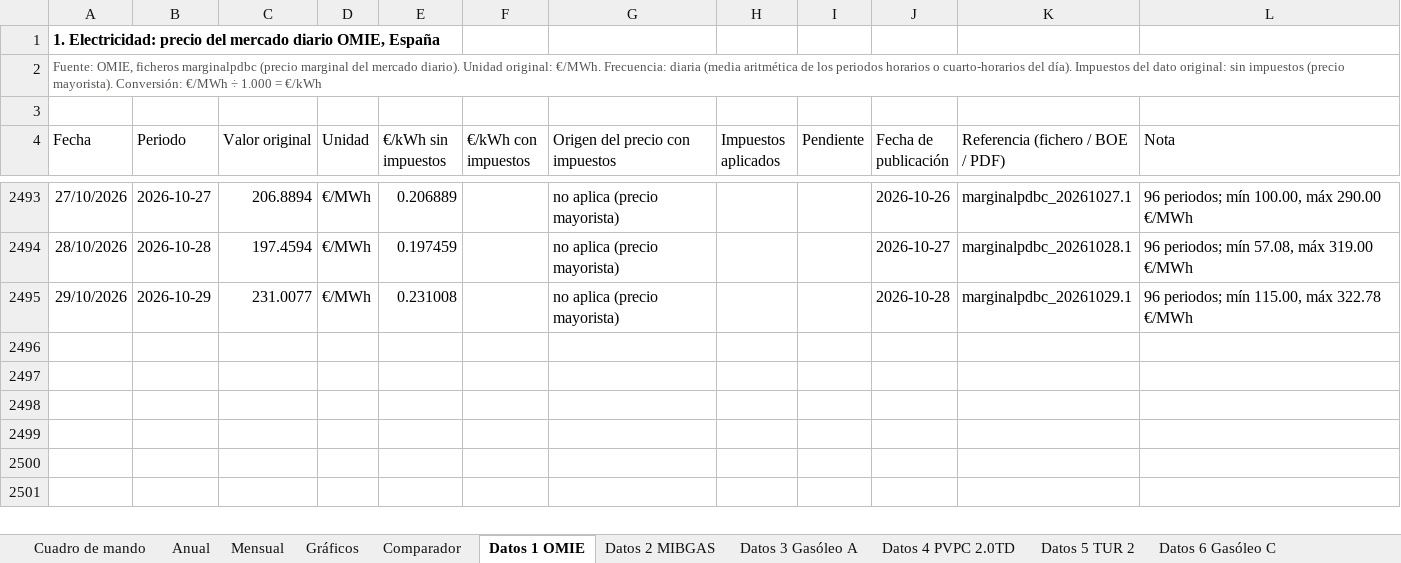
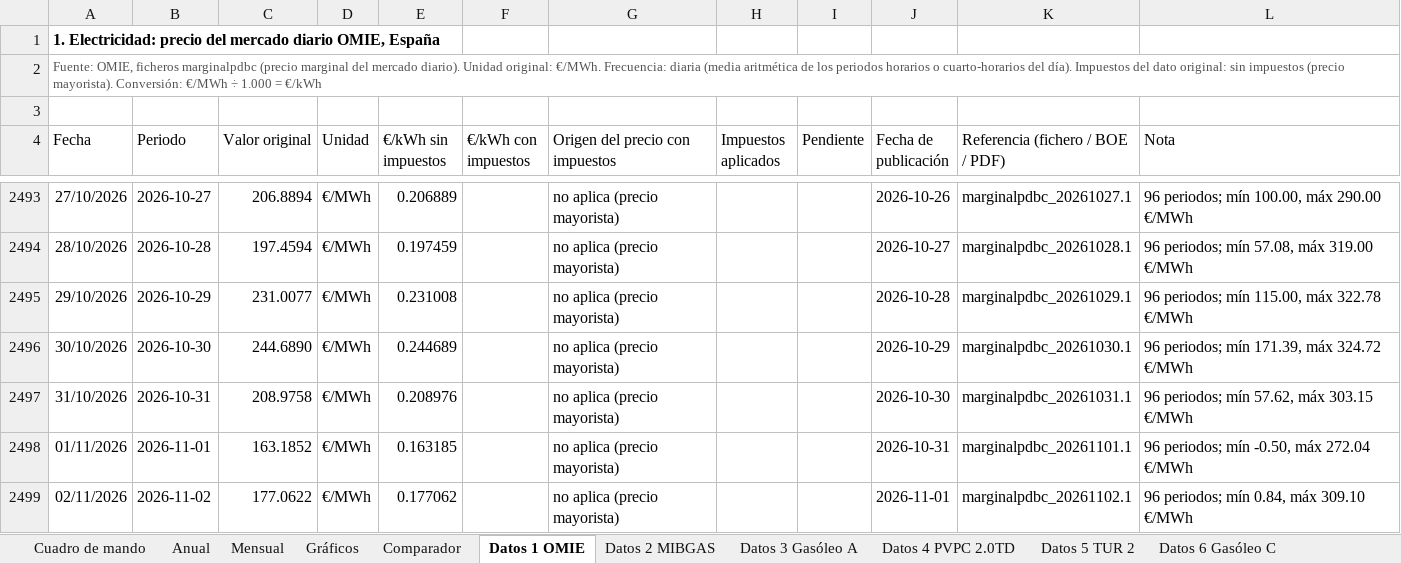
Before and after one commit to pablopardopazosgestan/cuadro-mando-precios-energia, an Excel workbook: sitio/informes/historico.xlsx, sheet Datos 1 OMIE, drawn as a sheet; only a part is shown, gaps mark what is left out; values as stored, in another font and other column widths than the file's, no borders; table styles not drawn; the diff names each change by its address in the sheet, - before the commit and + after, or states it on an @@ line.

```diff
--- a/sitio/informes/historico.xlsx (sheet Datos 1 OMIE)
+++ b/sitio/informes/historico.xlsx (sheet Datos 1 OMIE)
+row 2496: 30/10/2026 | 2026-10-30 | 244.6890 | €/MWh | 0.244689 |  | no aplica (precio mayorista) |  |  | 2026-10-29 | marginalpdbc_20261030.1 | 96 periodos; mín 171.39, máx 324.72 €/MWh
+row 2497: 31/10/2026 | 2026-10-31 | 208.9758 | €/MWh | 0.208976 |  | no aplica (precio mayorista) |  |  | 2026-10-30 | marginalpdbc_20261031.1 | 96 periodos; mín 57.62, máx 303.15 €/MWh
+row 2498: 01/11/2026 | 2026-11-01 | 163.1852 | €/MWh | 0.163185 |  | no aplica (precio mayorista) |  |  | 2026-10-31 | marginalpdbc_20261101.1 | 96 periodos; mín -0.50, máx 272.04 €/MWh
+row 2499: 02/11/2026 | 2026-11-02 | 177.0622 | €/MWh | 0.177062 |  | no aplica (precio mayorista) |  |  | 2026-11-01 | marginalpdbc_20261102.1 | 96 periodos; mín 0.84, máx 309.10 €/MWh
```
Also changed, not shown: sheet Comparador, sheet Datos 4 PVPC 2.0TD, sheet Cuadro de mando, sheet Datos 2 MIBGAS, sheet Mensual, sheet Anual, charts or pictures, 14 other files.
